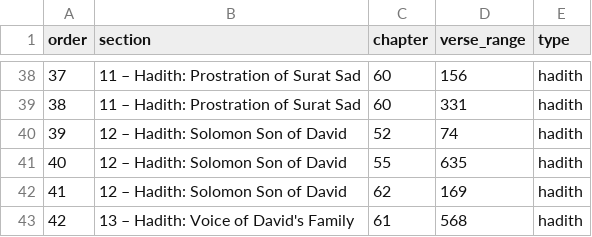
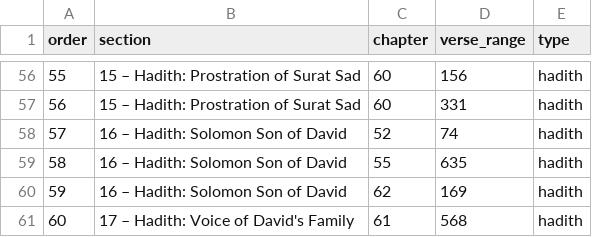
Before and after one commit to ihsan-project/maktabah-next, a CSV file: quran_loader/stories_reorder/dawud_reorder.csv, drawn as a sheet; only a part is shown, gaps mark what is left out; addresses are those after the commit; the diff covers the shown part only; the diff names each change by its address in the sheet, - before the commit and + after, or states it on an @@ line.

```diff
--- a/quran_loader/stories_reorder/dawud_reorder.csv
+++ b/quran_loader/stories_reorder/dawud_reorder.csv
@@ column A (order) renumbered from row 6 down @@
-B56:B57 (section): 11 – Hadith: Prostration of Surat Sad
+B56:B57 (section): 15 – Hadith: Prostration of Surat Sad
-B58:B60 (section): 12 – Hadith: Solomon Son of David
+B58:B60 (section): 16 – Hadith: Solomon Son of David
-B61 (section): 13 – Hadith: Voice of David's Family
+B61 (section): 17 – Hadith: Voice of David's Family
```
Also changed, not shown: 19 added rows, 1 removed row and 33 edited cells elsewhere in this file, quran_loader/stories_reorder/adam_reorder.csv, quran_loader/stories_reorder/khadija_reorder.csv, 7 other files.
